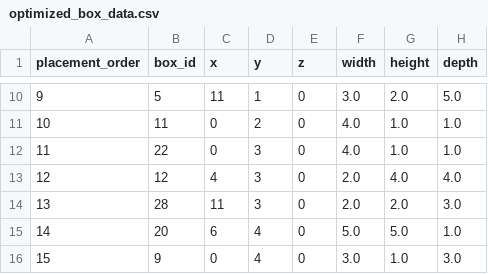
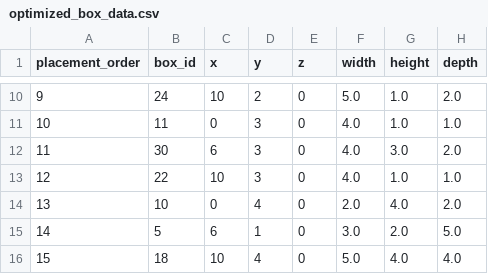
Before and after one commit to Jer233/project---warehouse-AI-algorithm, a CSV file: data/optimized_box_data.csv, drawn as a sheet; only a part is shown, gaps mark what is left out; the diff covers the shown part only.

```diff
--- a/data/optimized_box_data.csv
+++ b/data/optimized_box_data.csv
@@ -10,7 +10,7 @@ placement_order,box_id,x,y,z,width,height,depth
-9,5,11,1,0,3.0,2.0,5.0
-10,11,0,2,0,4.0,1.0,1.0
-11,22,0,3,0,4.0,1.0,1.0
-12,12,4,3,0,2.0,4.0,4.0
-13,28,11,3,0,2.0,2.0,3.0
-14,20,6,4,0,5.0,5.0,1.0
-15,9,0,4,0,3.0,1.0,3.0
+9,24,10,2,0,5.0,1.0,2.0
+10,11,0,3,0,4.0,1.0,1.0
+11,30,6,3,0,4.0,3.0,2.0
+12,22,10,3,0,4.0,1.0,1.0
+13,10,0,4,0,2.0,4.0,2.0
+14,5,6,1,0,3.0,2.0,5.0
+15,18,10,4,0,5.0,4.0,4.0
```
Also changed, not shown: 113 edited cells elsewhere in this file, 22 other files.
